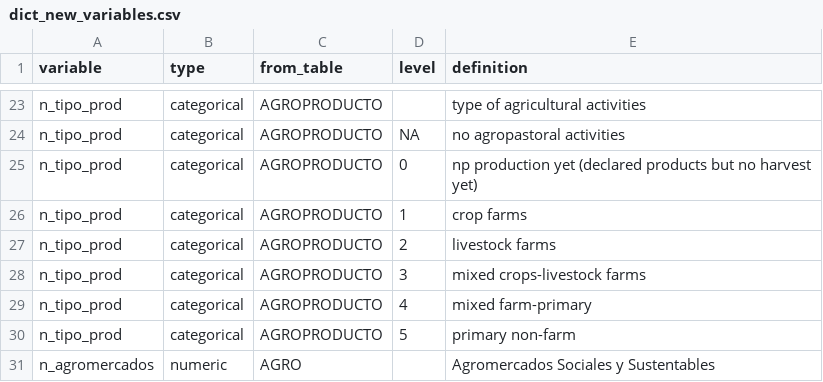
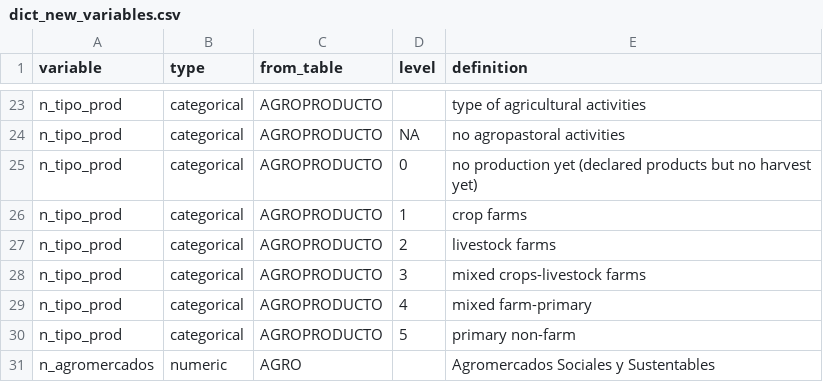
Before and after one commit to RaphaelPorcherot/ENIGH_agricultural_households_income, a CSV file: dict_new_variables.csv, drawn as a sheet; only a part is shown, gaps mark what is left out.

```diff
--- a/dict_new_variables.csv
+++ b/dict_new_variables.csv
@@ -24,3 +24,3 @@ n_tipo_prod,categorical,AGROPRODUCTO,,type of agricultural activities
 n_tipo_prod,categorical,AGROPRODUCTO,NA,no agropastoral activities
-n_tipo_prod,categorical,AGROPRODUCTO,0,np production yet (declared products but no harvest yet)
+n_tipo_prod,categorical,AGROPRODUCTO,0,no production yet (declared products but no harvest yet)
 n_tipo_prod,categorical,AGROPRODUCTO,1,crop farms
```
Also changed, not shown: 2 other files.
